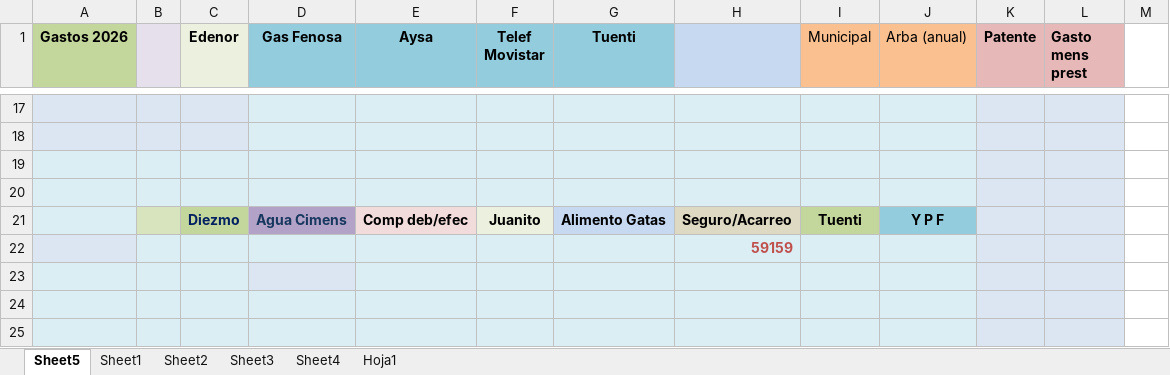
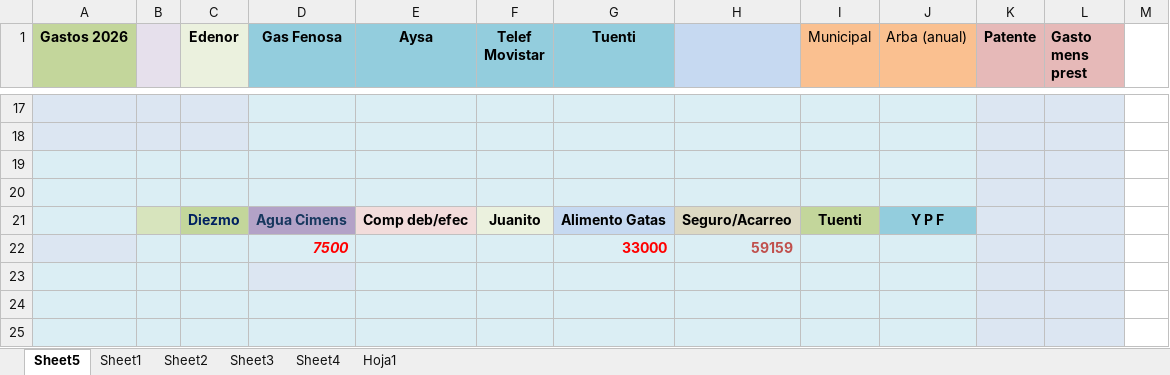
Before and after one commit to Betaniadwell/Web2026, an Excel workbook: Gastos_2026.xlsx, sheet Sheet5, drawn as a sheet; only a part is shown, gaps mark what is left out; values as stored, in another font and other column widths than the file's, no borders; charts and pictures not drawn; removed rows and columns are numbered as before the commit, all else as after; the diff names each change by its address in the sheet, - before the commit and + after, or states it on an @@ line.

Commit message:
Ajustes

```diff
--- a/Gastos_2026.xlsx (sheet Sheet5)
+++ b/Gastos_2026.xlsx (sheet Sheet5)
-row 22:  |  |  |  |  |  |  | 59159
+row 22:  |  |  | 7500 |  |  | 33000 | 59159
```
